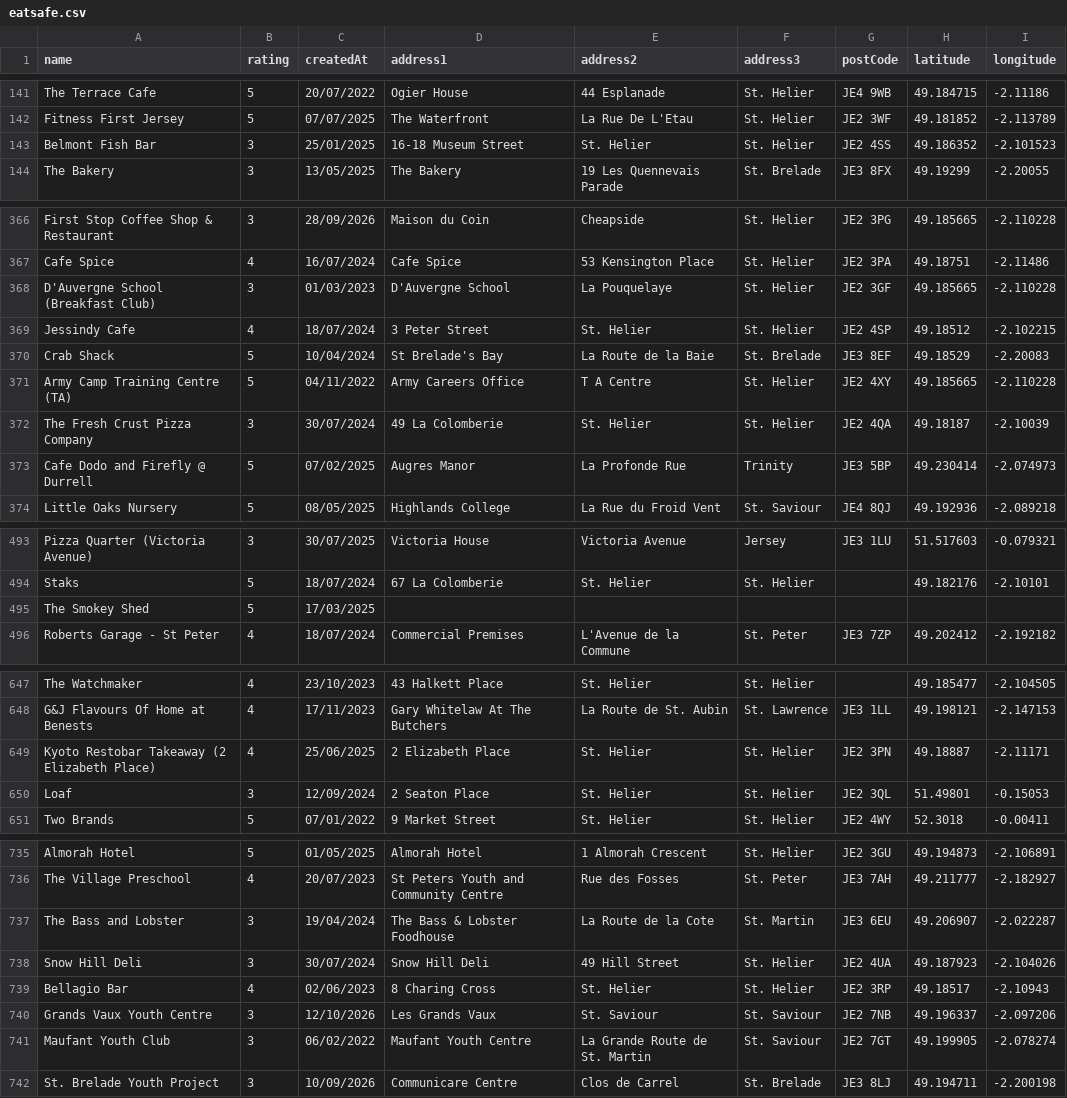
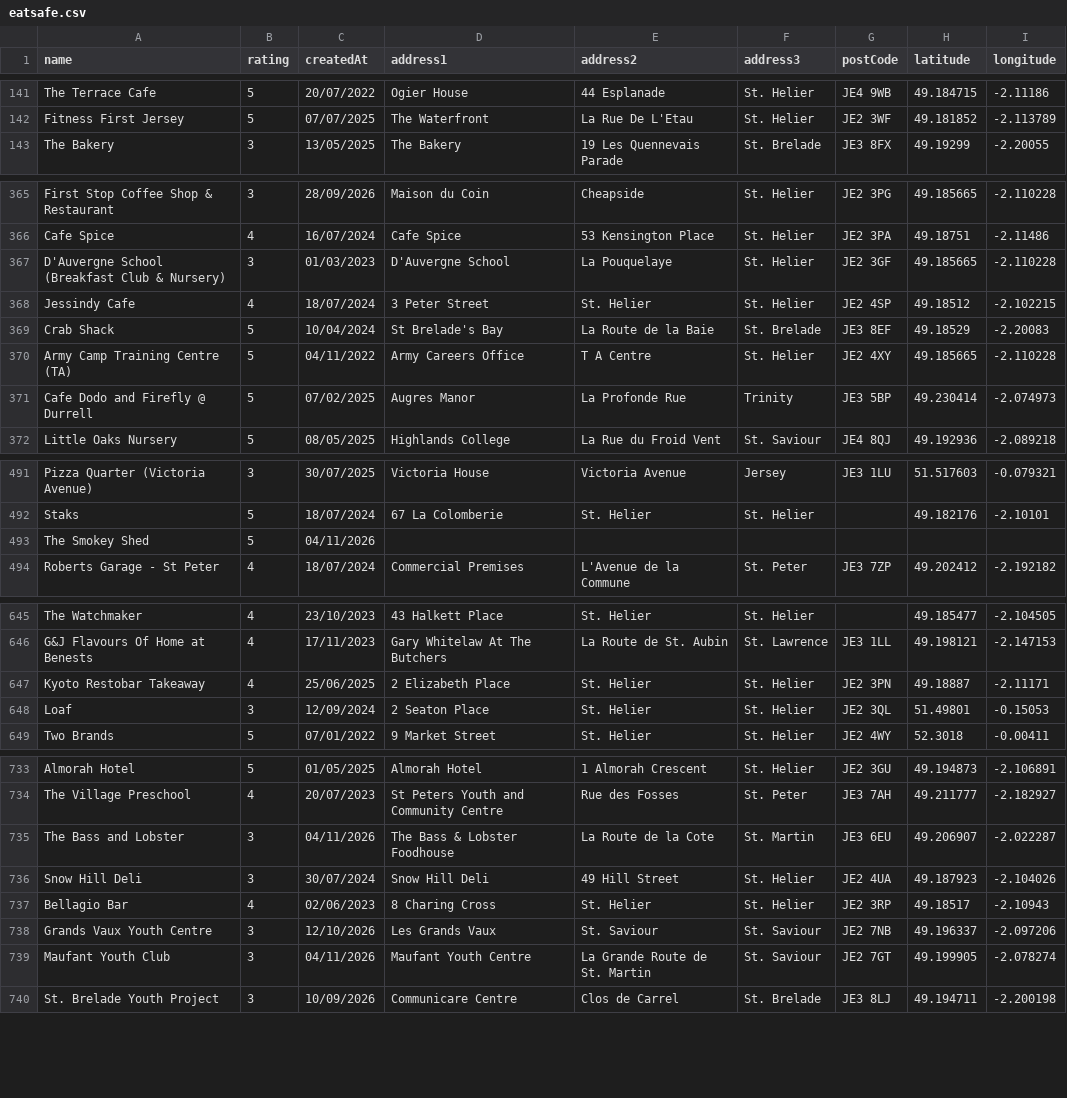
Before and after one commit to glitchjsy/opendata-downloads, a CSV file: data/eatsafe/eatsafe.csv, drawn as a sheet; only a part is shown, gaps mark what is left out.

```diff
--- a/data/eatsafe/eatsafe.csv
+++ b/data/eatsafe/eatsafe.csv
@@ -142,3 +142,2 @@ The Terrace Cafe,5,20/07/2022,Ogier House,44 Esplanade,St. Helier,JE4 9WB,49.184
 Fitness First Jersey,5,07/07/2025,The Waterfront,La Rue De L'Etau,St. Helier,JE2 3WF,49.181852,-2.113789
-Belmont Fish Bar,3,25/01/2025,16-18 Museum Street,St. Helier,St. Helier,JE2 4SS,49.186352,-2.101523
 The Bakery,3,13/05/2025,The Bakery,19 Les Quennevais Parade,St. Brelade,JE3 8FX,49.19299,-2.20055
@@ -367,3 +366,3 @@ First Stop Coffee Shop & Restaurant,3,28/09/2026,Maison du Coin,Cheapside,St. He
 Cafe Spice,4,16/07/2024,Cafe Spice,53 Kensington Place,St. Helier,JE2 3PA,49.18751,-2.11486
-D'Auvergne School (Breakfast Club),3,01/03/2023,D'Auvergne School,La Pouquelaye,St. Helier,JE2 3GF,49.185665,-2.110228
+D'Auvergne School (Breakfast Club & Nursery),3,01/03/2023,D'Auvergne School,La Pouquelaye,St. Helier,JE2 3GF,49.185665,-2.110228
 Jessindy Cafe,4,18/07/2024,3 Peter Street,St. Helier,St. Helier,JE2 4SP,49.18512,-2.102215
@@ -371,3 +370,2 @@ Crab Shack,5,10/04/2024,St Brelade's Bay,La Route de la Baie,St. Brelade,JE3 8EF
 Army Camp Training Centre (TA),5,04/11/2022,Army Careers Office,T A Centre,St. Helier,JE2 4XY,49.185665,-2.110228
-The Fresh Crust Pizza Company,3,30/07/2024,49 La Colomberie,St. Helier,St. Helier,JE2 4QA,49.18187,-2.10039
 Cafe Dodo and Firefly @ Durrell,5,07/02/2025,Augres Manor,La Profonde Rue,Trinity,JE3 5BP,49.230414,-2.074973
@@ -494,3 +492,3 @@ Pizza Quarter (Victoria Avenue),3,30/07/2025,Victoria House,Victoria Avenue,Jers
 Staks,5,18/07/2024,67 La Colomberie,St. Helier,St. Helier,,49.182176,-2.10101
-The Smokey Shed,5,17/03/2025,,,,,,
+The Smokey Shed,5,04/11/2026,,,,,,
 Roberts Garage - St Peter,4,18/07/2024,Commercial Premises,L'Avenue de la Commune,St. Peter,JE3 7ZP,49.202412,-2.192182
@@ -648,3 +646,3 @@ The Watchmaker,4,23/10/2023,43 Halkett Place,St. Helier,St. Helier,,49.185477,-2
 G&J Flavours Of Home at Benests,4,17/11/2023,Gary Whitelaw At The Butchers,La Route de St. Aubin,St. Lawrence,JE3 1LL,49.198121,-2.147153
-Kyoto Restobar Takeaway (2 Elizabeth Place),4,25/06/2025,2 Elizabeth Place,St. Helier,St. Helier,JE2 3PN,49.18887,-2.11171
+Kyoto Restobar Takeaway,4,25/06/2025,2 Elizabeth Place,St. Helier,St. Helier,JE2 3PN,49.18887,-2.11171
 Loaf,3,12/09/2024,2 Seaton Place,St. Helier,St. Helier,JE2 3QL,51.49801,-0.15053
@@ -736,3 +734,3 @@ Almorah Hotel,5,01/05/2025,Almorah Hotel,1  Almorah Crescent,St. Helier,JE2 3GU,
 The Village Preschool,4,20/07/2023,St Peters Youth and Community Centre,Rue des Fosses,St. Peter,JE3 7AH,49.211777,-2.182927
-The Bass and Lobster,3,19/04/2024,The Bass & Lobster Foodhouse,La Route de la Cote,St. Martin,JE3 6EU,49.206907,-2.022287
+The Bass and Lobster,3,04/11/2026,The Bass & Lobster Foodhouse,La Route de la Cote,St. Martin,JE3 6EU,49.206907,-2.022287
 Snow Hill Deli,3,30/07/2024,Snow Hill Deli,49  Hill Street,St. Helier,JE2 4UA,49.187923,-2.104026
@@ -740,3 +738,3 @@ Bellagio Bar,4,02/06/2023,8 Charing Cross,St. Helier,St. Helier,JE2 3RP,49.18517
 Grands Vaux Youth Centre,3,12/10/2026,Les Grands Vaux,St. Saviour,St. Saviour,JE2 7NB,49.196337,-2.097206
-Maufant Youth Club,3,06/02/2022,Maufant Youth Centre,La Grande Route de St. Martin,St. Saviour,JE2 7GT,49.199905,-2.078274
+Maufant Youth Club,3,04/11/2026,Maufant Youth Centre,La Grande Route de St. Martin,St. Saviour,JE2 7GT,49.199905,-2.078274
 St. Brelade Youth Project,3,10/09/2026,Communicare Centre,Clos de Carrel,St. Brelade,JE3 8LJ,49.194711,-2.200198
```
Also changed, not shown: 7 other files.
